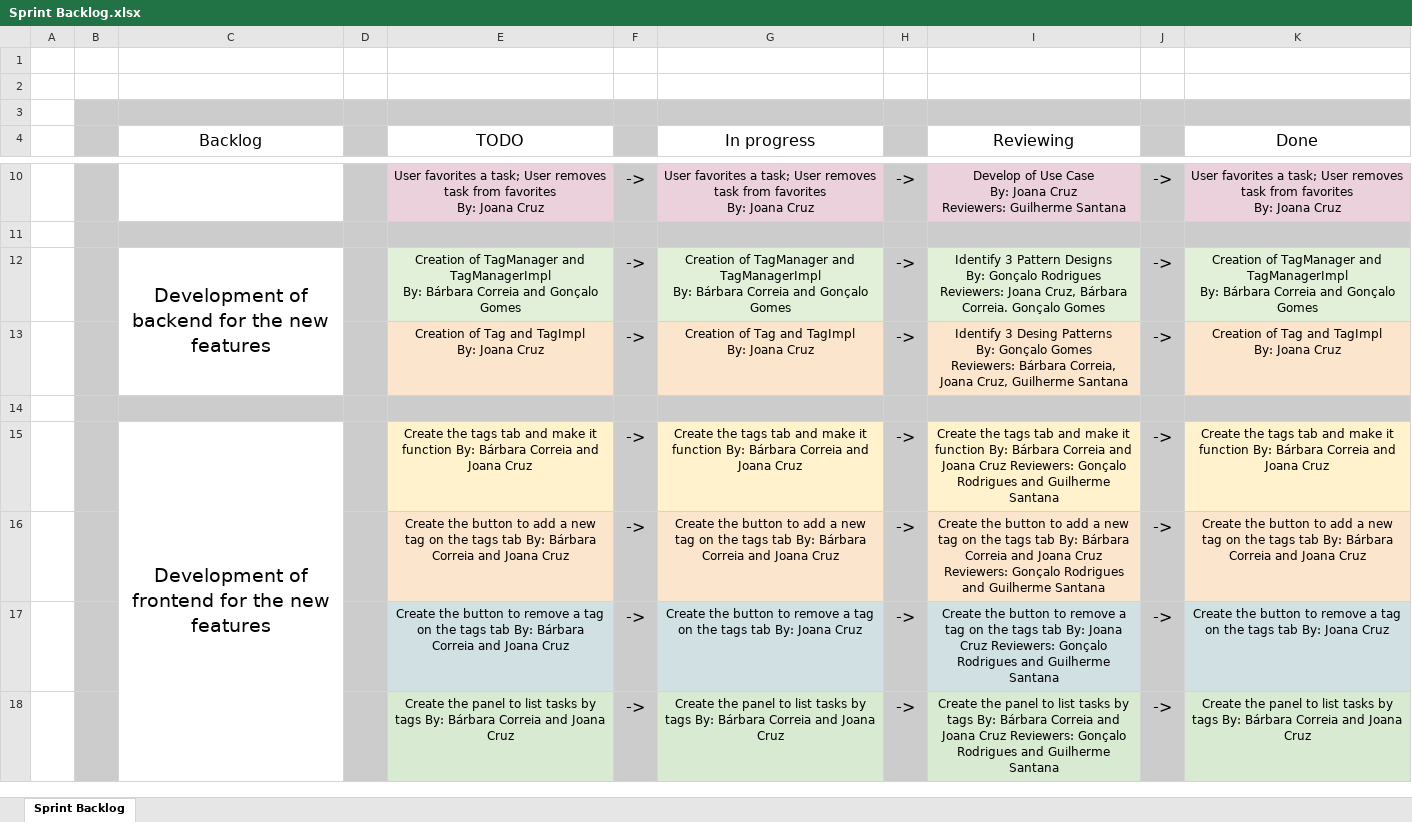
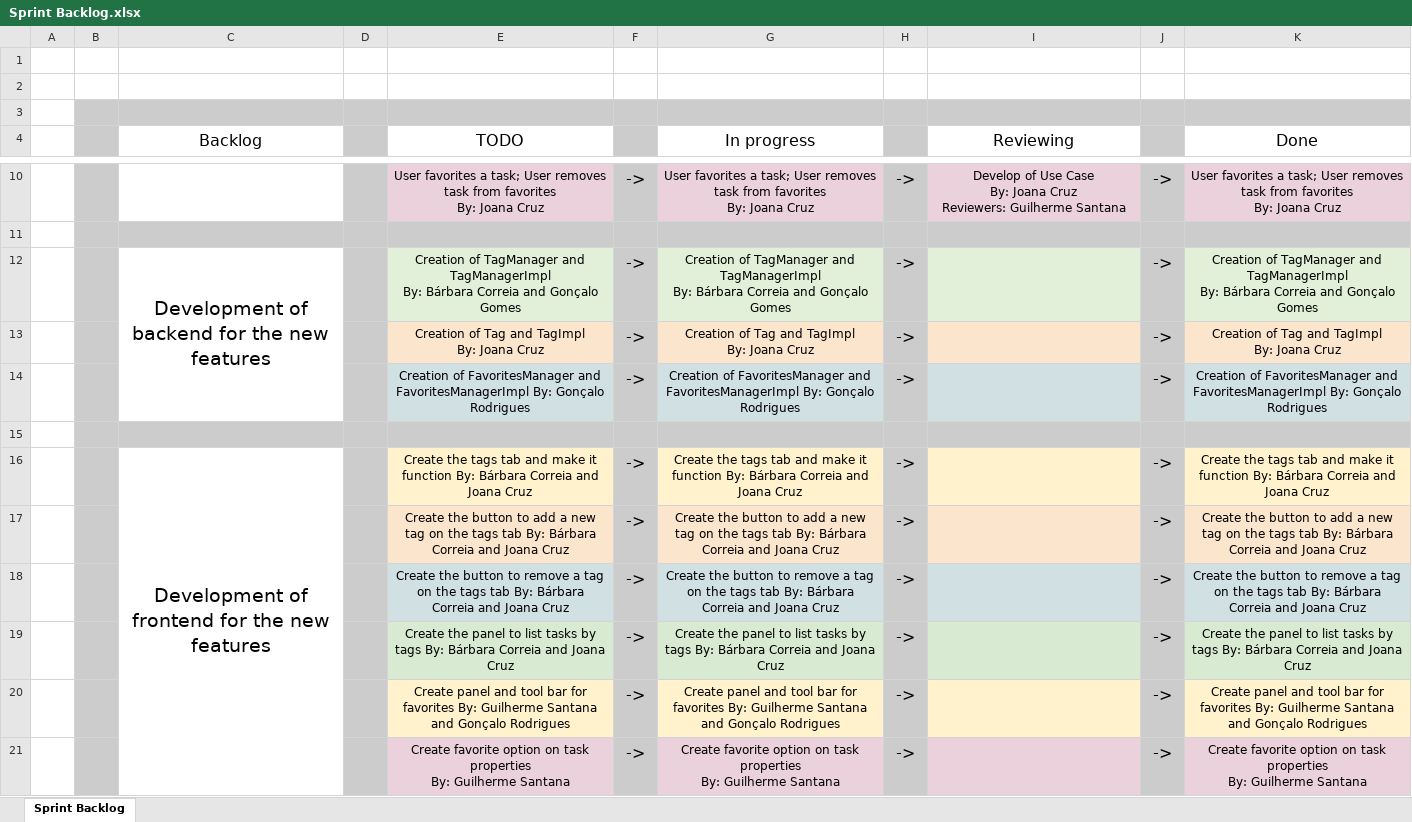
Before and after one commit to barbara-correia/ES_projeto_1, an Excel workbook: project/Phase2/Sprint4/Sprint Backlog.xlsx, sheet Sprint Backlog, drawn as a sheet; only a part is shown, gaps mark what is left out; values as stored, in another font and other column widths than the file's, no borders; addresses are those after the commit; ↵ is a line break in a cell; the diff names each change by its address in the sheet, - before the commit and + after, or states it on an @@ line.

```diff
--- a/project/Phase2/Sprint4/Sprint Backlog.xlsx (sheet Sprint Backlog)
+++ b/project/Phase2/Sprint4/Sprint Backlog.xlsx (sheet Sprint Backlog)
-I12 (Reviewing): Identify 3 Pattern Designs ↵ By: Gonçalo Rodrigues ↵ Reviewers: Joana Cruz, Bárbara Correia. Gonçalo Gomes
+I12 (Reviewing): (empty)
-I13 (Reviewing): Identify 3 Desing Patterns ↵ By: Gonçalo Gomes ↵ Reviewers: Bárbara Correia, Joana Cruz, Guilherme Santana
+I13 (Reviewing): (empty)
+row 14:  |  |  |  | Creation of FavoritesManager and FavoritesManagerImpl By: Gonçalo Rodrigues | -> | Creation of FavoritesManager and FavoritesManagerImpl By: Gonçalo Rodrigues | -> |  | -> | Creation of FavoritesManager and FavoritesManagerImpl By: Gonçalo Rodrigues
-I16 (Reviewing): Create the tags tab and make it function By: Bárbara Correia and Joana Cruz Reviewers: Gonçalo Rodrigues and Guilherme Santana
+I16 (Reviewing): (empty)
-I17 (Reviewing): Create the button to add a new tag on the tags tab By: Bárbara Correia and Joana Cruz Reviewers: Gonçalo Rodrigues and Guilherme Santana
+I17 (Reviewing): (empty)
-G18 (In progress): …tab By: Joana Cruz
+G18 (In progress): …tab By: Bárbara Correia and Joana Cruz
-I18 (Reviewing): Create the button to remove a tag on the tags tab By: Joana Cruz Reviewers: Gonçalo Rodrigues and Guilherme Santana
+I18 (Reviewing): (empty)
-K18 (Done): …tab By: Joana Cruz
+K18 (Done): …tab By: Bárbara Correia and Joana Cruz
-I19 (Reviewing): Create the panel to list tasks by tags By: Bárbara Correia and Joana Cruz Reviewers: Gonçalo Rodrigues and Guilherme Santana
+I19 (Reviewing): (empty)
+row 20:  |  |  |  | Create panel and tool bar for favorites By: Guilherme Santana and Gonçalo Rodrigues | -> | Create panel and tool bar for favorites By: Guilherme Santana and Gonçalo Rodrigues | -> |  | -> | Create panel and tool bar for favorites By: Guilherme Santana and Gonçalo Rodrigues
+row 21:  |  |  |  | Create favorite option on task properties ↵ By: Guilherme Santana | -> | Create favorite option on task properties ↵ By: Guilherme Santana | -> |  | -> | Create favorite option on task properties ↵ By: Guilherme Santana
```
Also changed, not shown: project/Phase2/Sprint4/Burndown Chart.xlsx.
